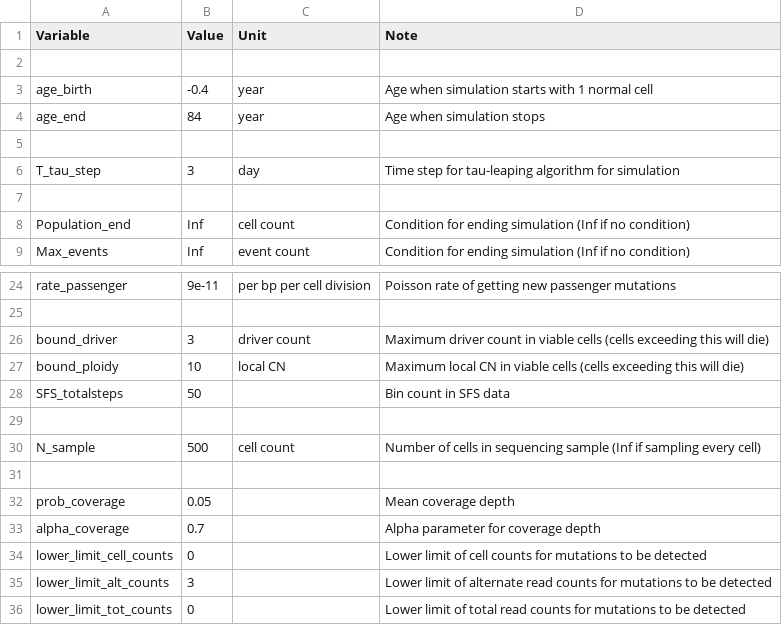
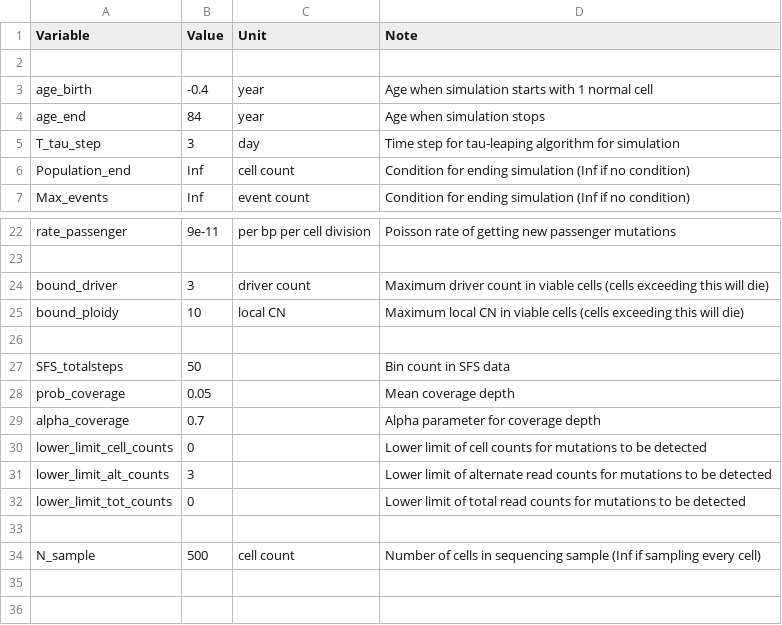
Before and after one commit to dinhngockhanh/CINner, a CSV file: vignettes/HGSOC-BULK-input-variables.csv, drawn as a sheet; only a part is shown, gaps mark what is left out.

```diff
--- a/vignettes/HGSOC-BULK-input-variables.csv
+++ b/vignettes/HGSOC-BULK-input-variables.csv
@@ -4,5 +4,3 @@ age_birth,-0.4,year,Age when simulation starts with 1 normal cell
 age_end,84,year,Age when simulation stops
-
 T_tau_step,3,day,Time step for tau-leaping algorithm for simulation
-
 Population_end,Inf,cell count,Condition for ending simulation (Inf if no condition)
@@ -27,6 +25,4 @@ bound_driver,3,driver count,Maximum driver count in viable cells (cells exceedin
 bound_ploidy,10,local CN,Maximum local CN in viable cells (cells exceeding this will die)
+
 SFS_totalsteps,50,,Bin count in SFS data
-
-N_sample,500,cell count,Number of cells in sequencing sample (Inf if sampling every cell)
-
 prob_coverage,0.05,,Mean coverage depth
@@ -36 +32,3 @@ lower_limit_alt_counts,3,,Lower limit of alternate read counts for mutations to
 lower_limit_tot_counts,0,,Lower limit of total read counts for mutations to be detected
+
+N_sample,500,cell count,Number of cells in sequencing sample (Inf if sampling every cell)
```
Also changed, not shown: 2 other files.
